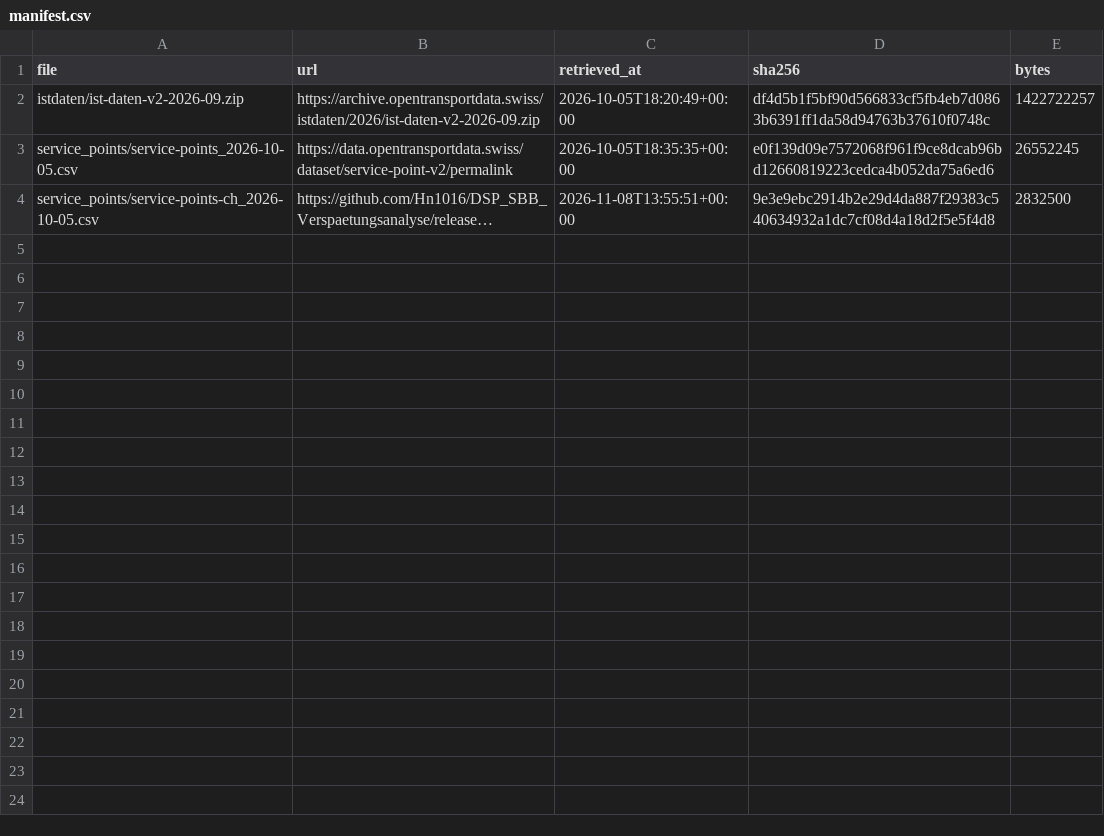
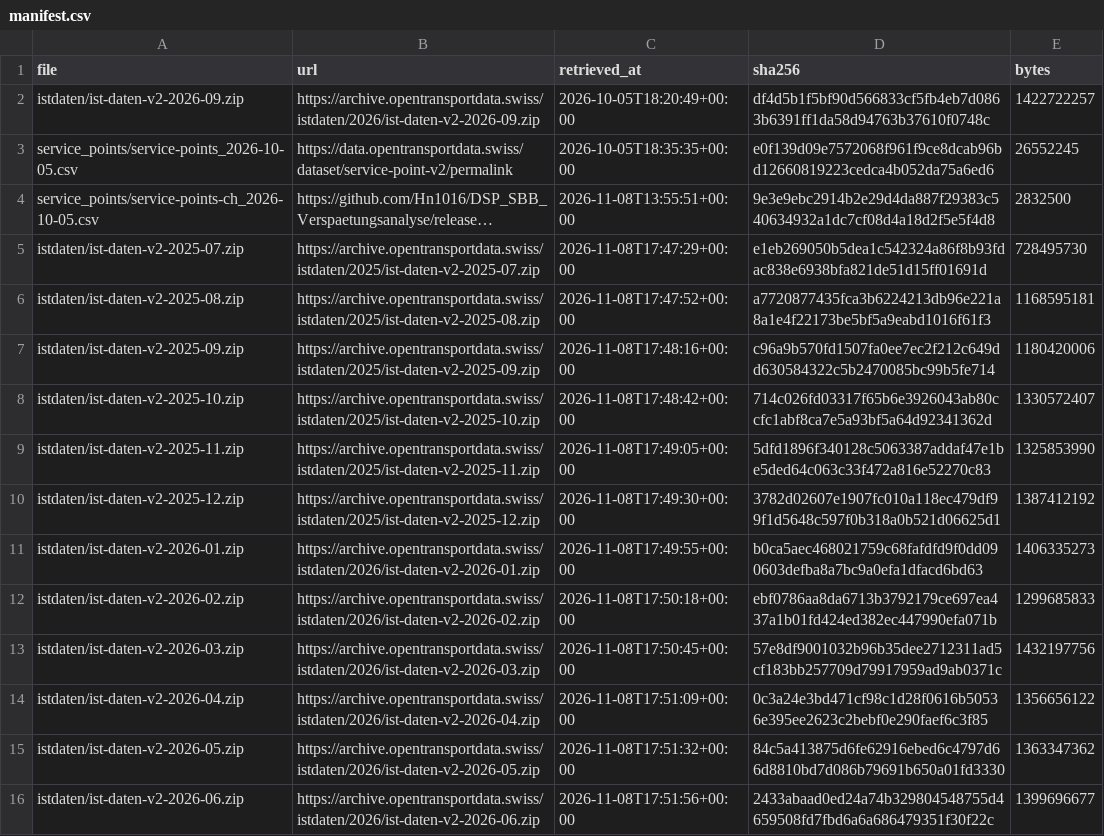
Before and after one commit to Hn1016/DSP_SBB_Verspaetungsanalyse, a CSV file: data/raw/manifest.csv, drawn as a sheet; long unchanged cells end in …; the diff names each change by its address in the sheet, - before the commit and + after, or states it on an @@ line.

```diff
--- a/data/raw/manifest.csv
+++ b/data/raw/manifest.csv
+row 5: istdaten/ist-daten-v2-2025-07.zip | https://archive.opentransportdata.swiss/istdaten/2025/ist-daten-v2-2025-07.zip | 2026-11-08T17:47:29+00:00 | e1eb269050b5dea1c542324a86f8b93fdac838e6938bfa821de51d15ff01691d | 728495730
+row 6: istdaten/ist-daten-v2-2025-08.zip | https://archive.opentransportdata.swiss/istdaten/2025/ist-daten-v2-2025-08.zip | 2026-11-08T17:47:52+00:00 | a7720877435fca3b6224213db96e221a8a1e4f22173be5bf5a9eabd1016f61f3 | 1168595181
+row 7: istdaten/ist-daten-v2-2025-09.zip | https://archive.opentransportdata.swiss/istdaten/2025/ist-daten-v2-2025-09.zip | 2026-11-08T17:48:16+00:00 | c96a9b570fd1507fa0ee7ec2f212c649dd630584322c5b2470085bc99b5fe714 | 1180420006
+row 8: istdaten/ist-daten-v2-2025-10.zip | https://archive.opentransportdata.swiss/istdaten/2025/ist-daten-v2-2025-10.zip | 2026-11-08T17:48:42+00:00 | 714c026fd03317f65b6e3926043ab80ccfc1abf8ca7e5a93bf5a64d92341362d | 1330572407
+row 9: istdaten/ist-daten-v2-2025-11.zip | https://archive.opentransportdata.swiss/istdaten/2025/ist-daten-v2-2025-11.zip | 2026-11-08T17:49:05+00:00 | 5dfd1896f340128c5063387addaf47e1be5ded64c063c33f472a816e52270c83 | 1325853990
+row 10: istdaten/ist-daten-v2-2025-12.zip | https://archive.opentransportdata.swiss/istdaten/2025/ist-daten-v2-2025-12.zip | 2026-11-08T17:49:30+00:00 | 3782d02607e1907fc010a118ec479df99f1d5648c597f0b318a0b521d06625d1 | 1387412192
+row 11: istdaten/ist-daten-v2-2026-01.zip | https://archive.opentransportdata.swiss/istdaten/2026/ist-daten-v2-2026-01.zip | 2026-11-08T17:49:55+00:00 | b0ca5aec468021759c68fafdfd9f0dd090603defba8a7bc9a0efa1dfacd6bd63 | 1406335273
+row 12: istdaten/ist-daten-v2-2026-02.zip | https://archive.opentransportdata.swiss/istdaten/2026/ist-daten-v2-2026-02.zip | 2026-11-08T17:50:18+00:00 | ebf0786aa8da6713b3792179ce697ea437a1b01fd424ed382ec447990efa071b | 1299685833
+row 13: istdaten/ist-daten-v2-2026-03.zip | https://archive.opentransportdata.swiss/istdaten/2026/ist-daten-v2-2026-03.zip | 2026-11-08T17:50:45+00:00 | 57e8df9001032b96b35dee2712311ad5cf183bb257709d79917959ad9ab0371c | 1432197756
+row 14: istdaten/ist-daten-v2-2026-04.zip | https://archive.opentransportdata.swiss/istdaten/2026/ist-daten-v2-2026-04.zip | 2026-11-08T17:51:09+00:00 | 0c3a24e3bd471cf98c1d28f0616b50536e395ee2623c2bebf0e290faef6c3f85 | 1356656122
+row 15: istdaten/ist-daten-v2-2026-05.zip | https://archive.opentransportdata.swiss/istdaten/2026/ist-daten-v2-2026-05.zip | 2026-11-08T17:51:32+00:00 | 84c5a413875d6fe62916ebed6c4797d66d8810bd7d086b79691b650a01fd3330 | 1363347362
+row 16: istdaten/ist-daten-v2-2026-06.zip | https://archive.opentransportdata.swiss/istdaten/2026/ist-daten-v2-2026-06.zip | 2026-11-08T17:51:56+00:00 | 2433abaad0ed24a74b329804548755d4659508fd7fbd6a6a686479351f30f22c | 1399696677
```
Also changed, not shown: 1 other file.
